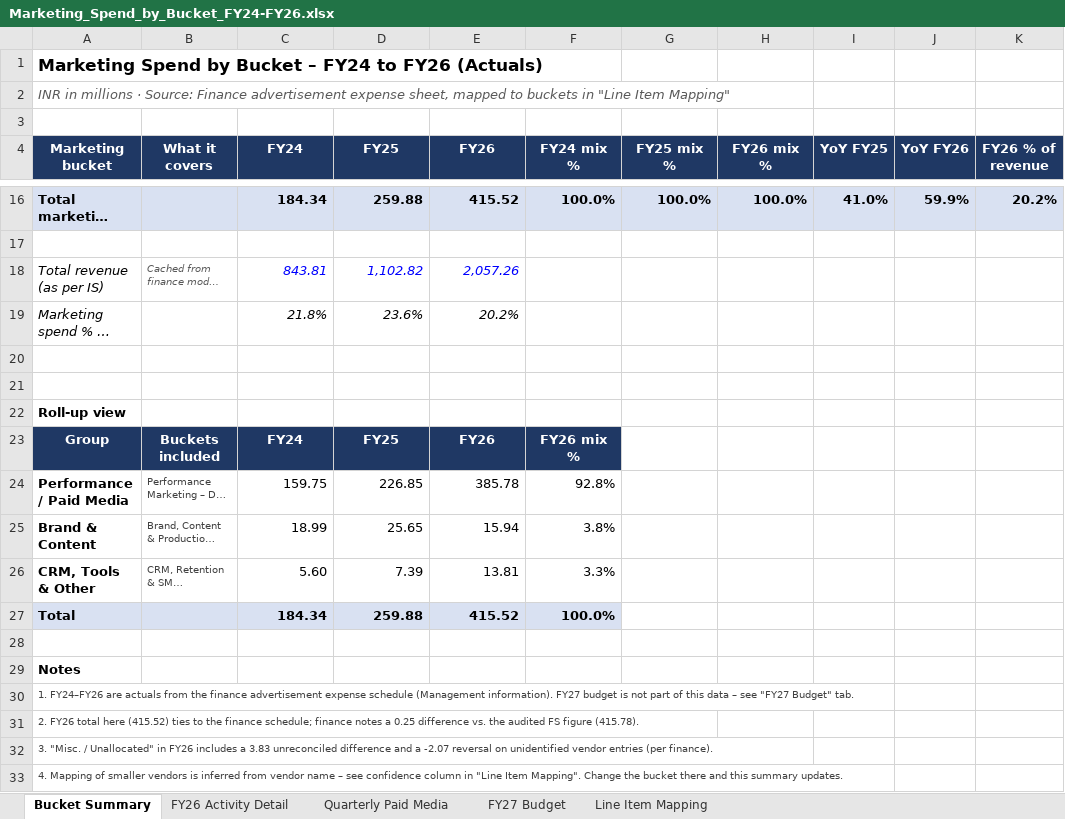
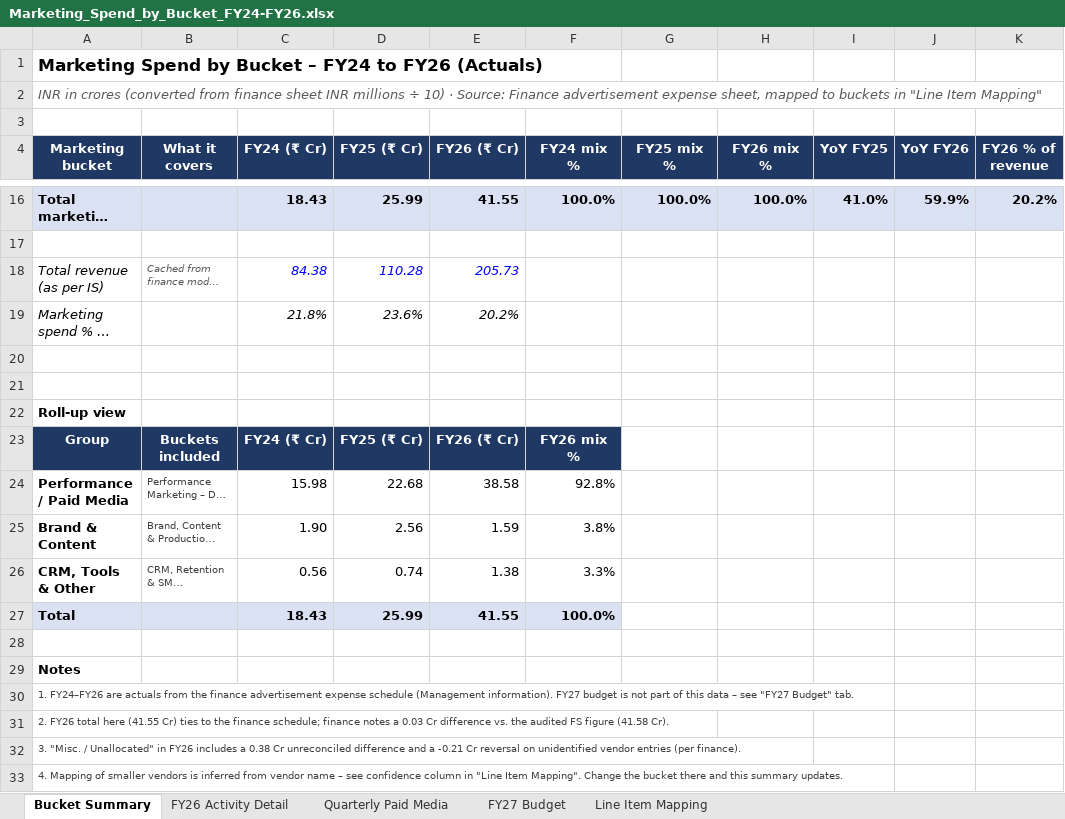
Before and after one commit to ankitsethidailyobjects/claude, an Excel workbook: outputs/Marketing_Spend_by_Bucket_FY24-FY26.xlsx, sheet Bucket Summary, drawn as a sheet; only a part is shown, gaps mark what is left out; long unchanged cells end in …; values as stored, in another font and other column widths than the file's, no borders; the diff covers the shown part only; the diff names each change by its address in the sheet, - before the commit and + after, or states it on an @@ line.

```diff
--- a/outputs/Marketing_Spend_by_Bucket_FY24-FY26.xlsx (sheet Bucket Summary)
+++ b/outputs/Marketing_Spend_by_Bucket_FY24-FY26.xlsx (sheet Bucket Summary)
-A2 (Marketing bucket): INR in millions · Source:…
+A2 (Marketing bucket): INR in crores (converted from finance sheet INR millions ÷ 10) · Source:…
-C4: FY24
+C4: FY24 (₹ Cr)
-D4: FY25
+D4: FY25 (₹ Cr)
-E4: FY26
+E4: FY26 (₹ Cr)
-C16 (FY24 (₹ Cr)): 184.34
+C16 (FY24 (₹ Cr)): 18.43
-D16 (FY25 (₹ Cr)): 259.88
+D16 (FY25 (₹ Cr)): 25.99
-E16 (FY26 (₹ Cr)): 415.52
+E16 (FY26 (₹ Cr)): 41.55
-C18 (FY24 (₹ Cr)): 843.81
+C18 (FY24 (₹ Cr)): 84.38
-D18 (FY25 (₹ Cr)): 1,102.82
+D18 (FY25 (₹ Cr)): 110.28
-E18 (FY26 (₹ Cr)): 2,057.26
+E18 (FY26 (₹ Cr)): 205.73
-C23 (FY24 (₹ Cr)): FY24
+C23 (FY24 (₹ Cr)): FY24 (₹ Cr)
-D23 (FY25 (₹ Cr)): FY25
+D23 (FY25 (₹ Cr)): FY25 (₹ Cr)
-E23 (FY26 (₹ Cr)): FY26
+E23 (FY26 (₹ Cr)): FY26 (₹ Cr)
-C24 (FY24 (₹ Cr)): 159.75
+C24 (FY24 (₹ Cr)): 15.98
-D24 (FY25 (₹ Cr)): 226.85
+D24 (FY25 (₹ Cr)): 22.68
-E24 (FY26 (₹ Cr)): 385.78
+E24 (FY26 (₹ Cr)): 38.58
-C25 (FY24 (₹ Cr)): 18.99
+C25 (FY24 (₹ Cr)): 1.90
-D25 (FY25 (₹ Cr)): 25.65
+D25 (FY25 (₹ Cr)): 2.56
-E25 (FY26 (₹ Cr)): 15.94
+E25 (FY26 (₹ Cr)): 1.59
-C26 (FY24 (₹ Cr)): 5.60
+C26 (FY24 (₹ Cr)): 0.56
-D26 (FY25 (₹ Cr)): 7.39
+D26 (FY25 (₹ Cr)): 0.74
-E26 (FY26 (₹ Cr)): 13.81
+E26 (FY26 (₹ Cr)): 1.38
-C27 (FY24 (₹ Cr)): 184.34
+C27 (FY24 (₹ Cr)): 18.43
-D27 (FY25 (₹ Cr)): 259.88
+D27 (FY25 (₹ Cr)): 25.99
-E27 (FY26 (₹ Cr)): 415.52
+E27 (FY26 (₹ Cr)): 41.55
-A31 (Marketing bucket): …total here (415.52) ties to the finance schedule; finance notes a 0.25 difference vs. the audited FS figure (415.78).
+A31 (Marketing bucket): …total here (41.55 Cr) ties to the finance schedule; finance notes a 0.03 Cr difference vs. the audited FS figure (41.58 Cr).
-A32 (Marketing bucket): …includes a 3.83 unreconciled difference and a -2.07 reversal on…
+A32 (Marketing bucket): …includes a 0.38 Cr unreconciled difference and a -0.21 Cr reversal on…
```
Also changed, not shown: 32 edited cells elsewhere in this sheet, sheet Line Item Mapping, sheet Quarterly Paid Media, sheet FY26 Activity Detail, sheet FY27 Budget.
